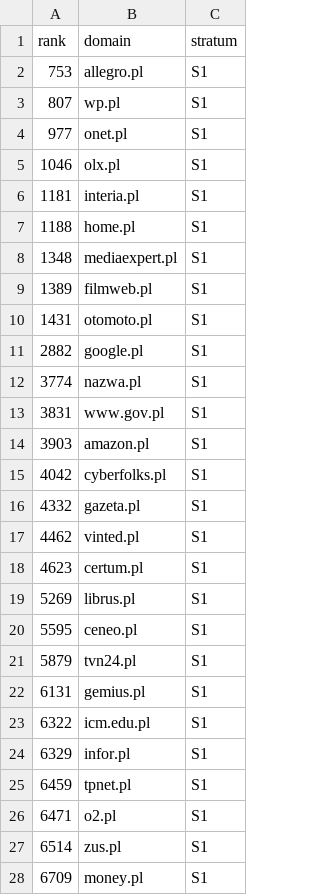
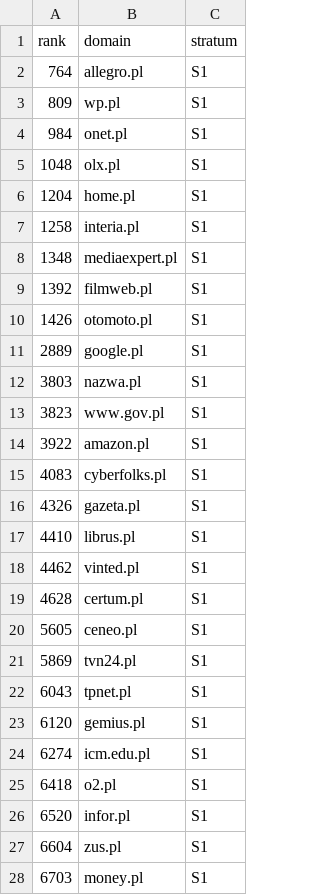
Before and after one commit to Voldziu/AMC, a CSV file: data/frame/review_S1.csv, drawn as a sheet; only a part is shown; the diff covers the shown part only.

```diff
--- a/data/frame/review_S1.csv
+++ b/data/frame/review_S1.csv
@@ -1,28 +1,28 @@
 rank,domain,stratum
-753,allegro.pl,S1
-807,wp.pl,S1
-977,onet.pl,S1
-1046,olx.pl,S1
-1181,interia.pl,S1
-1188,home.pl,S1
+764,allegro.pl,S1
+809,wp.pl,S1
+984,onet.pl,S1
+1048,olx.pl,S1
+1204,home.pl,S1
+1258,interia.pl,S1
 1348,mediaexpert.pl,S1
-1389,filmweb.pl,S1
-1431,otomoto.pl,S1
-2882,google.pl,S1
-3774,nazwa.pl,S1
-3831,www.gov.pl,S1
-3903,amazon.pl,S1
-4042,cyberfolks.pl,S1
-4332,gazeta.pl,S1
+1392,filmweb.pl,S1
+1426,otomoto.pl,S1
+2889,google.pl,S1
+3803,nazwa.pl,S1
+3823,www.gov.pl,S1
+3922,amazon.pl,S1
+4083,cyberfolks.pl,S1
+4326,gazeta.pl,S1
+4410,librus.pl,S1
 4462,vinted.pl,S1
-4623,certum.pl,S1
-5269,librus.pl,S1
-5595,ceneo.pl,S1
-5879,tvn24.pl,S1
-6131,gemius.pl,S1
-6322,icm.edu.pl,S1
-6329,infor.pl,S1
-6459,tpnet.pl,S1
-6471,o2.pl,S1
-6514,zus.pl,S1
-6709,money.pl,S1
+4628,certum.pl,S1
+5605,ceneo.pl,S1
+5869,tvn24.pl,S1
+6043,tpnet.pl,S1
+6120,gemius.pl,S1
+6274,icm.edu.pl,S1
+6418,o2.pl,S1
+6520,infor.pl,S1
+6604,zus.pl,S1
+6703,money.pl,S1
```
Also changed, not shown: 4 added rows, 5 removed rows and 21 edited cells elsewhere in this file, data/frame/domains.csv, data/frame/review_S2.csv, 9 other files.
